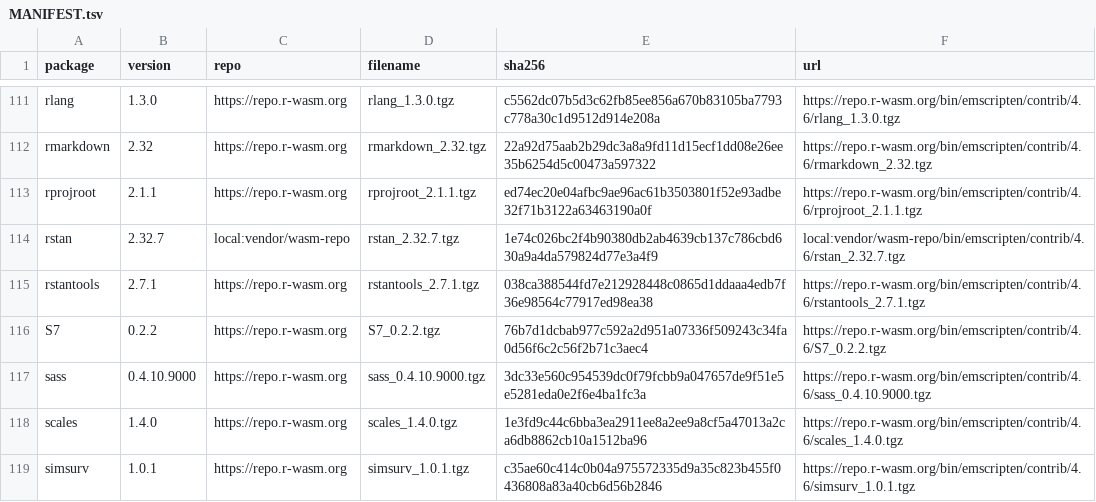
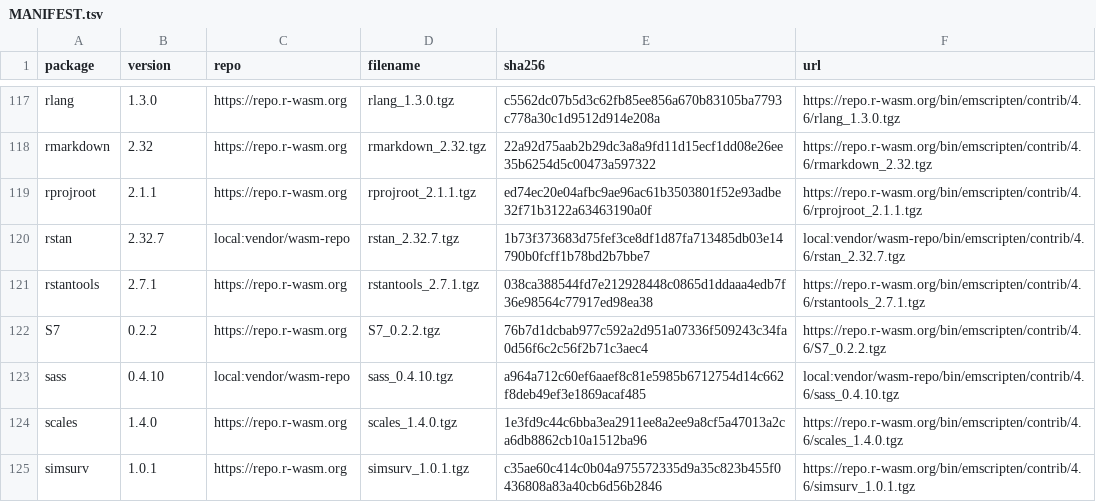
Before and after one commit to luwidmer/bamdd-webr, a TSV file: lib/MANIFEST.tsv, drawn as a sheet; only a part is shown, gaps mark what is left out; the diff covers the shown part only.

```diff
--- a/lib/MANIFEST.tsv
+++ b/lib/MANIFEST.tsv
@@ -113,6 +119,6 @@ rmarkdown	2.32	https://repo.r-wasm.org	rmarkdown_2.32.tgz	22a92d75aab2b29dc3a8a9
 rprojroot	2.1.1	https://repo.r-wasm.org	rprojroot_2.1.1.tgz	ed74ec20e04afbc9ae96ac61b3503801f52e93adbe32f71b3122a63463190a0f	https://repo.r-wasm.org/bin/emscripten/contrib/4.6/rprojroot_2.1.1.tgz
-rstan	2.32.7	local:vendor/wasm-repo	rstan_2.32.7.tgz	1e74c026bc2f4b90380db2ab4639cb137c786cbd630a9a4da579824d77e3a4f9	local:vendor/wasm-repo/bin/emscripten/contrib/4.6/rstan_2.32.7.tgz
+rstan	2.32.7	local:vendor/wasm-repo	rstan_2.32.7.tgz	1b73f373683d75fef3ce8df1d87fa713485db03e14790b0fcff1b78bd2b7bbe7	local:vendor/wasm-repo/bin/emscripten/contrib/4.6/rstan_2.32.7.tgz
 rstantools	2.7.1	https://repo.r-wasm.org	rstantools_2.7.1.tgz	038ca388544fd7e212928448c0865d1ddaaa4edb7f36e98564c77917ed98ea38	https://repo.r-wasm.org/bin/emscripten/contrib/4.6/rstantools_2.7.1.tgz
 S7	0.2.2	https://repo.r-wasm.org	S7_0.2.2.tgz	76b7d1dcbab977c592a2d951a07336f509243c34fa0d56f6c2c56f2b71c3aec4	https://repo.r-wasm.org/bin/emscripten/contrib/4.6/S7_0.2.2.tgz
-sass	0.4.10.9000	https://repo.r-wasm.org	sass_0.4.10.9000.tgz	3dc33e560c954539dc0f79fcbb9a047657de9f51e5e5281eda0e2f6e4ba1fc3a	https://repo.r-wasm.org/bin/emscripten/contrib/4.6/sass_0.4.10.9000.tgz
+sass	0.4.10	local:vendor/wasm-repo	sass_0.4.10.tgz	a964a712c60ef6aaef8c81e5985b6712754d14c662f8deb49ef3e1869acaf485	local:vendor/wasm-repo/bin/emscripten/contrib/4.6/sass_0.4.10.tgz
 scales	1.4.0	https://repo.r-wasm.org	scales_1.4.0.tgz	1e3fd9c44c6bba3ea2911ee8a2ee9a8cf5a47013a2ca6db8862cb10a1512ba96	https://repo.r-wasm.org/bin/emscripten/contrib/4.6/scales_1.4.0.tgz
```
Also changed, not shown: 6 added rows and 31 edited cells elsewhere in this file, 1 other file.
